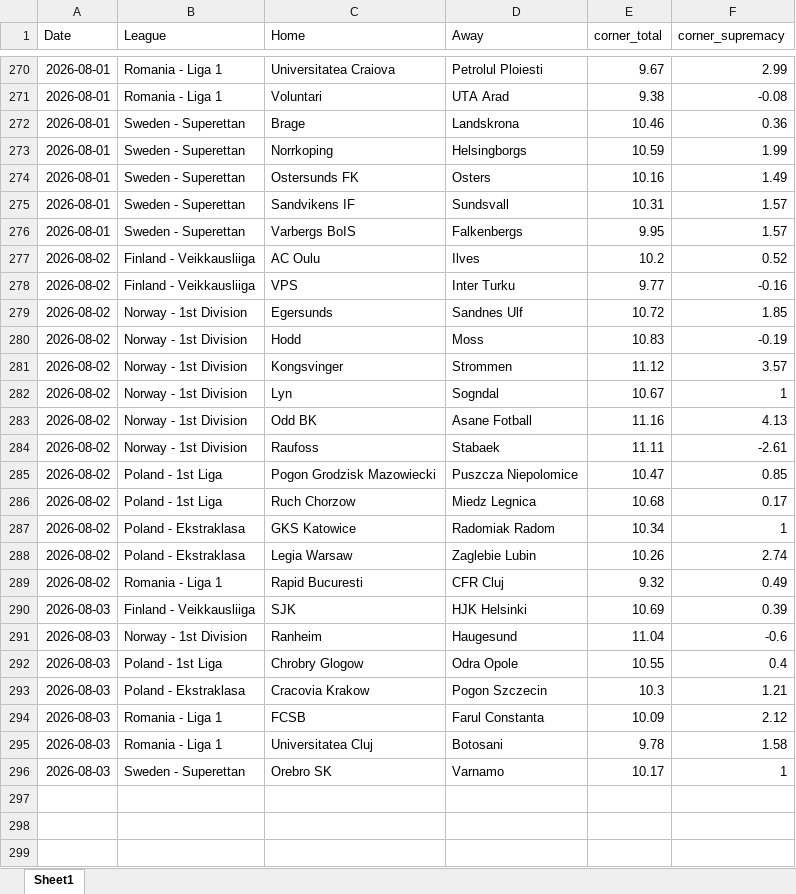
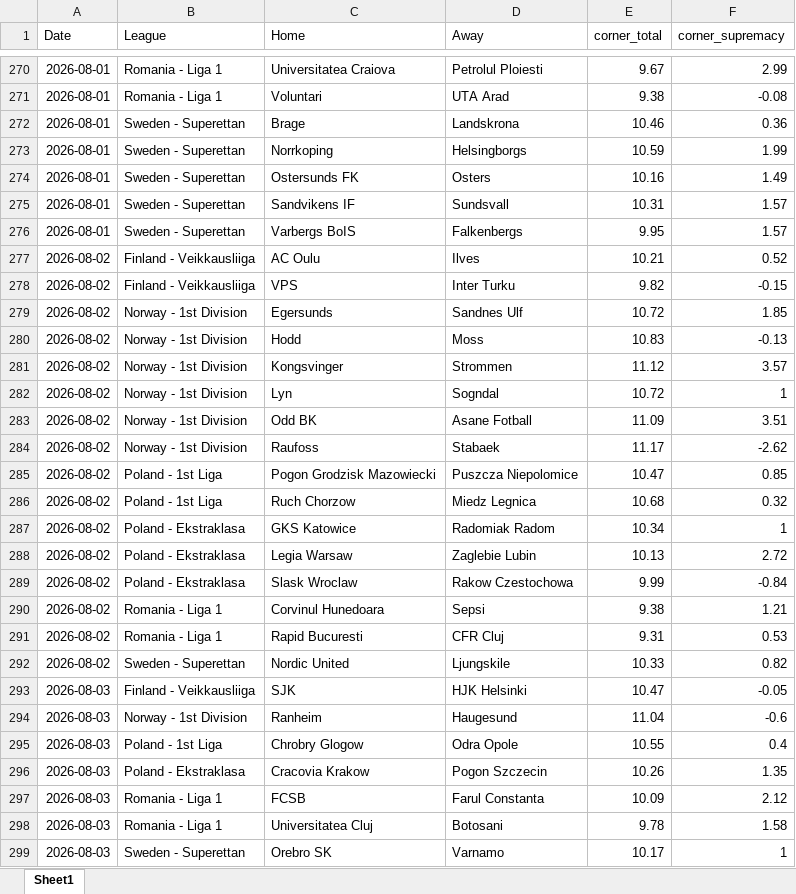
Before and after one commit to super-luke-chambers/pin_scraper, an Excel workbook: outputs/pinnacle_corners_historical.xlsx, sheet Sheet1, drawn as a sheet; only a part is shown, gaps mark what is left out; values as stored, in another font and other column widths than the file's, no borders; addresses are those after the commit; the diff names each change by its address in the sheet, - before the commit and + after, or states it on an @@ line.

```diff
--- a/outputs/pinnacle_corners_historical.xlsx (sheet Sheet1)
+++ b/outputs/pinnacle_corners_historical.xlsx (sheet Sheet1)
-E277 (corner_total): 10.2
+E277 (corner_total): 10.21
-E278 (corner_total): 9.77
+E278 (corner_total): 9.82
-F278 (corner_supremacy): -0.16
+F278 (corner_supremacy): -0.15
-F280 (corner_supremacy): -0.19
+F280 (corner_supremacy): -0.13
-E282 (corner_total): 10.67
+E282 (corner_total): 10.72
-E283 (corner_total): 11.16
+E283 (corner_total): 11.09
-F283 (corner_supremacy): 4.13
+F283 (corner_supremacy): 3.51
-E284 (corner_total): 11.11
+E284 (corner_total): 11.17
-F284 (corner_supremacy): -2.61
+F284 (corner_supremacy): -2.62
-F286 (corner_supremacy): 0.17
+F286 (corner_supremacy): 0.32
-E288 (corner_total): 10.26
+E288 (corner_total): 10.13
-F288 (corner_supremacy): 2.74
+F288 (corner_supremacy): 2.72
+row 289: 2026-08-02 | Poland - Ekstraklasa | Slask Wroclaw | Rakow Czestochowa | 9.99 | -0.84
+row 290: 2026-08-02 | Romania - Liga 1 | Corvinul Hunedoara | Sepsi | 9.38 | 1.21
-E291 (corner_total): 9.32
+E291 (corner_total): 9.31
-F291 (corner_supremacy): 0.49
+F291 (corner_supremacy): 0.53
+row 292: 2026-08-02 | Sweden - Superettan | Nordic United | Ljungskile | 10.33 | 0.82
-E293 (corner_total): 10.69
+E293 (corner_total): 10.47
-F293 (corner_supremacy): 0.39
+F293 (corner_supremacy): -0.05
-E296 (corner_total): 10.3
+E296 (corner_total): 10.26
-F296 (corner_supremacy): 1.21
+F296 (corner_supremacy): 1.35
```
Also changed, not shown: outputs/pinnacle_odds_data.xlsx, 2 other files.
